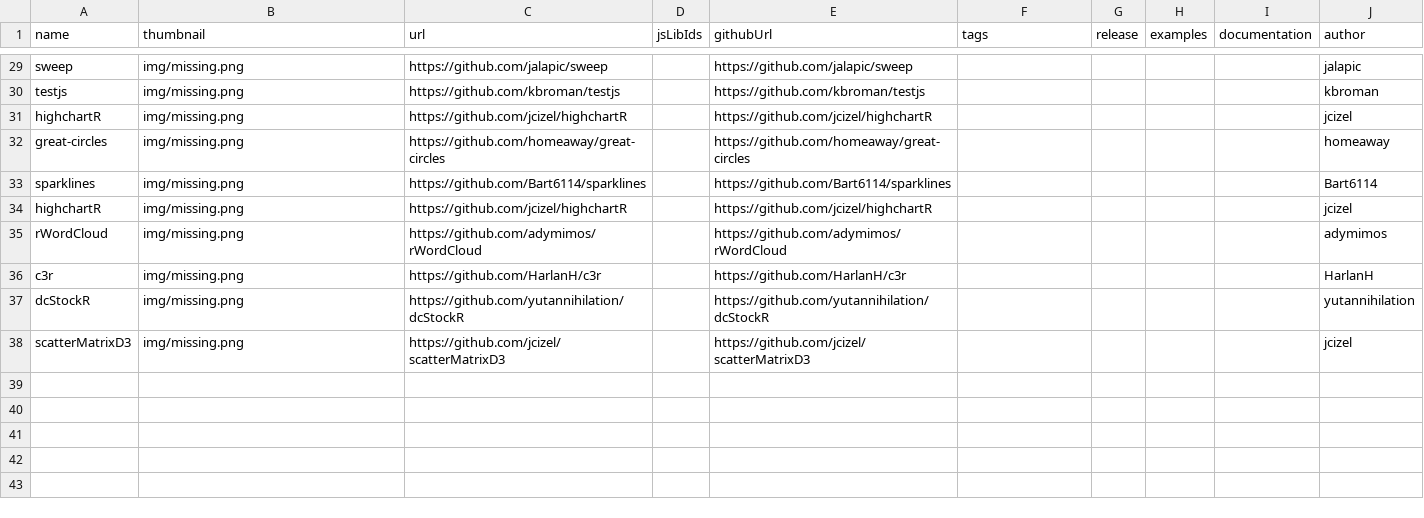
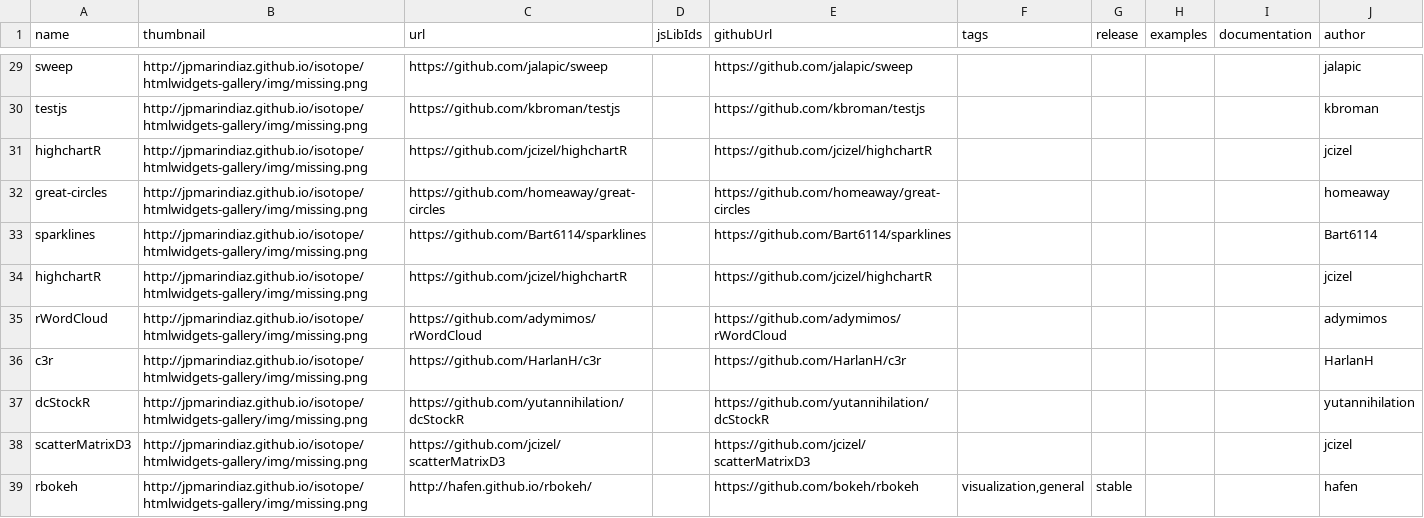
Before and after one commit to jpmarindiaz/isotope, a CSV file: htmlwidgets-gallery/data/htmlwidgets-gallery.csv, drawn as a sheet; only a part is shown, gaps mark what is left out; the diff covers the shown part only; the diff names each change by its address in the sheet, - before the commit and + after, or states it on an @@ line.

Commit message:
htmlwidgets gallery example

```diff
--- a/htmlwidgets-gallery/data/htmlwidgets-gallery.csv
+++ b/htmlwidgets-gallery/data/htmlwidgets-gallery.csv
-B29:B38 (thumbnail): img/missing.png
+B29:B38 (thumbnail): http://jpmarindiaz.github.io/isotope/htmlwidgets-gallery/img/missing.png
+row 39: rbokeh | http://jpmarindiaz.github.io/isotope/htmlwidgets-gallery/img/missing.png | http://hafen.github.io/rbokeh/ |  | https://github.com/bokeh/rbokeh | visualization,general | stable |  |  | hafen
```
Also changed, not shown: 27 edited cells elsewhere in this file, 3 other files.
